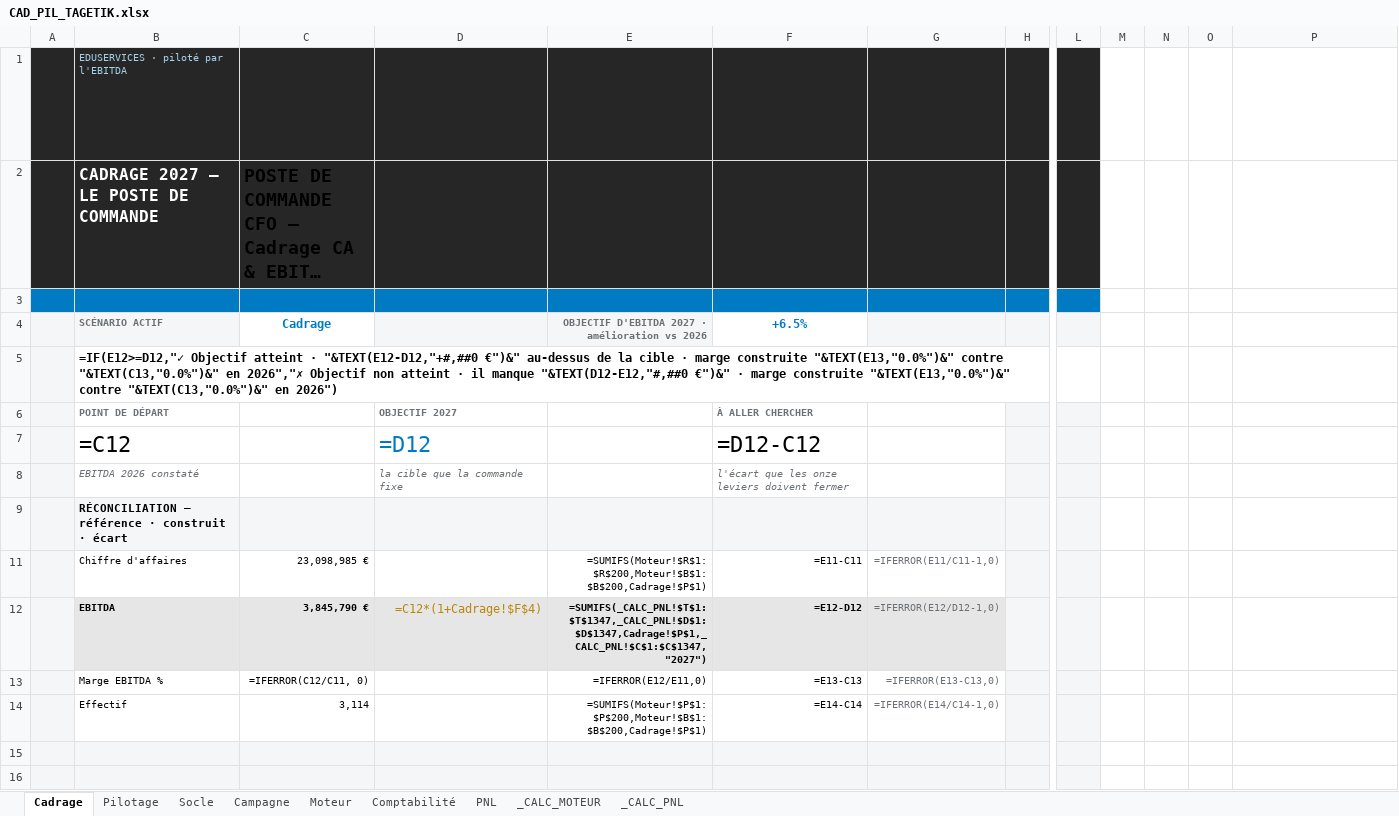
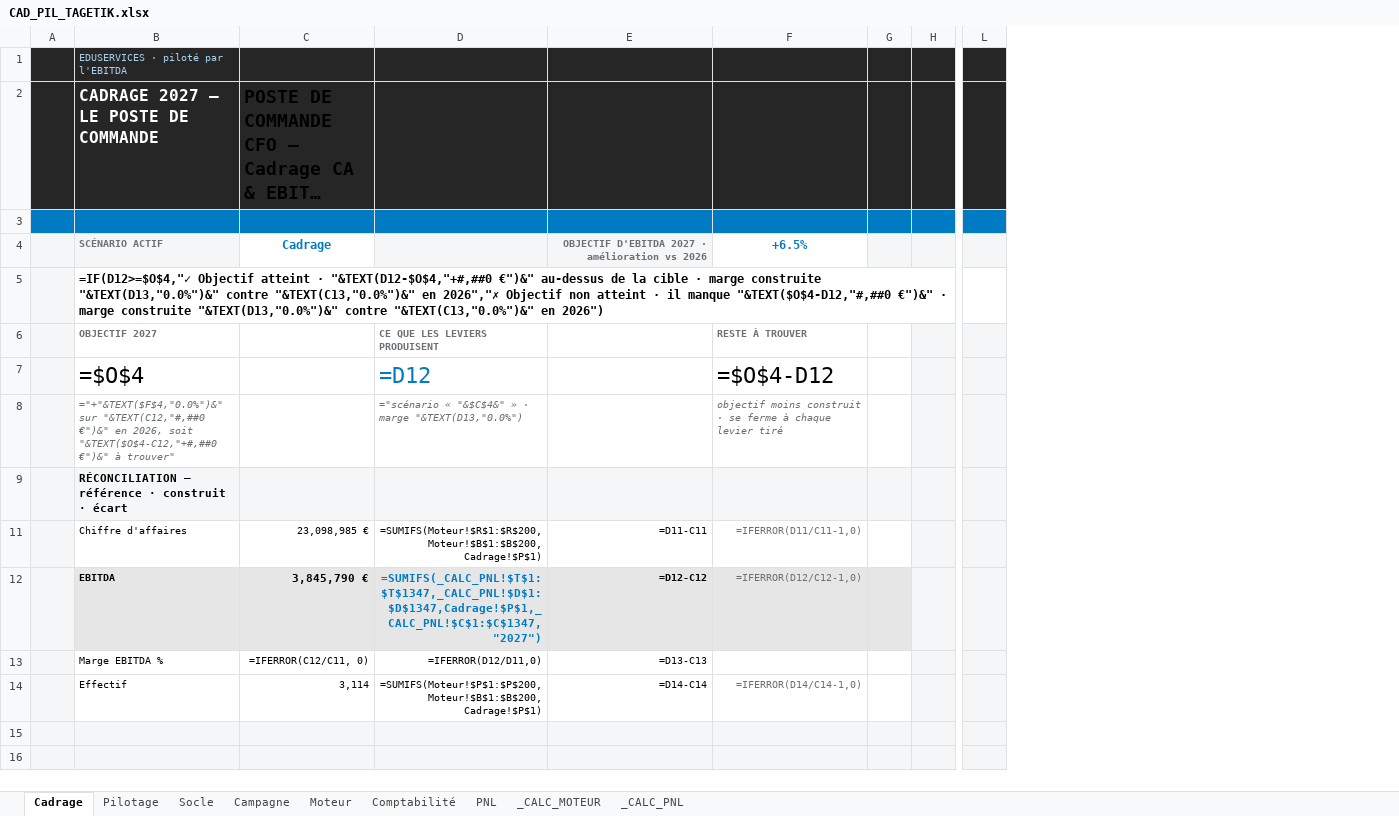
Before and after one commit to elmeziatims-art/demo5, an Excel workbook: eduservices/CAD_PIL_TAGETIK.xlsx, sheet Cadrage, drawn as a sheet; only a part is shown, gaps mark what is left out; long unchanged cells end in …; values as stored, in another font and other column widths than the file's, no borders; formulas without a stored value are shown as written; charts and pictures and conditional formats not drawn; removed rows and columns are numbered as before the commit, all else as after; rows hold the shown columns only; the diff names each change by its address in the sheet, - before the commit and + after, or states it on an @@ line.

```diff
--- a/eduservices/CAD_PIL_TAGETIK.xlsx (sheet Cadrage)
+++ b/eduservices/CAD_PIL_TAGETIK.xlsx (sheet Cadrage)
-column G, rows 11-14: =IFERROR(E11/C11-1,0) | =IFERROR(E12/D12-1,0) | =IFERROR(E13-C13,0) | =IFERROR(E14/C14-1,0)
+column G, empty
@@ column M hidden, empty @@
@@ column N hidden, empty @@
@@ column O hidden, empty @@
@@ column P hidden, row 1: =IF($C$4="Cadrage","V01",IF($C$4="Optimiste","V02","V03")) @@
-B5 (SCÉNARIO ACTIF): =IF(E12>=D12,"✓ Objectif atteint · "&TEXT(E12-D12,"+#,##0 €")&" au-dessus de la cible · marge construite "&TEXT(E13,"0.0%")&" contre "&TEXT(C13,"0.0%")&" en 2026","✗ Objectif non atteint · il manque "&TEXT(D12-E12,"#,##0 €")&" · marge construite "&TEXT(E13,"0.0%")&" contre "&TEXT(C13,"0.0%")&"…
+B5 (SCÉNARIO ACTIF): =IF(D12>=$O$4,"✓ Objectif atteint · "&TEXT(D12-$O$4,"+#,##0 €")&" au-dessus de la cible · marge construite "&TEXT(D13,"0.0%")&" contre "&TEXT(C13,"0.0%")&" en 2026","✗ Objectif non atteint · il manque "&TEXT($O$4-D12,"#,##0 €")&" · marge construite "&TEXT(D13,"0.0%")&" contre "&TEXT(C13,"0.0%")&"…
-row 6:  | POINT DE DÉPART |  | OBJECTIF 2027 |  | À ALLER CHERCHER
-row 7:  | =C12 |  | =D12 |  | =D12-C12
-row 8:  | EBITDA 2026 constaté |  | la cible que la commande fixe |  | l'écart que les onze leviers doivent fermer
+row 6:  | OBJECTIF 2027 |  | CE QUE LES LEVIERS PRODUISENT |  | RESTE À TROUVER
+row 7:  | =$O$4 |  | =D12 |  | =$O$4-D12
+row 8:  | ="+"&TEXT($F$4,"0.0%")&" sur "&TEXT(C12,"#,##0 €")&" en 2026, soit "&TEXT($O$4-C12,"+#,##0 €")&" à trouver" |  | ="scénario « "&$C$4&" » · marge "&TEXT(D13,"0.0%") |  | objectif moins construit · se ferme à chaque levier tiré
-D11: (empty)
+D11: =SUMIFS(Moteur!$R$1:$R$200,Moteur!$B$1:$B$200,Cadrage!$P$1)
-E11: =SUMIFS(Moteur!$R$1:$R$200,Moteur!$B$1:$B$200,Cadrage!$P$1)
+E11: =D11-C11
-F11 (+6.5%): =E11-C11
+F11 (+6.5%): =IFERROR(D11/C11-1,0)
-F11:F12 text colour: black
+F11:F12 text colour: #6B7075
@@ C12 text size: larger @@
-D12: =C12*(1+Cadrage!$F$4)
+D12: =SUMIFS(_CALC_PNL!$T$1:$T$1347,_CALC_PNL!$D$1:$D$1347,Cadrage!$P$1,_CALC_PNL!$C$1:$C$1347,"2027")
@@ D12 bold: off → on, text colour: #B8860B → #007AC3, text size: smaller @@
-E12: =SUMIFS(_CALC_PNL!$T$1:$T$1347,_CALC_PNL!$D$1:$D$1347,Cadrage!$P$1,_CALC_PNL!$C$1:$C$1347,"2027")
+E12: =D12-C12
-F12 (+6.5%): =E12-D12
+F12 (+6.5%): =IFERROR(D12/C12-1,0)
-F12 bold: on
+F12 bold: off
-D13: (empty)
+D13: =IFERROR(D12/D11,0)
-E13: =IFERROR(E12/E11,0)
+E13: =D13-C13
-F13 (+6.5%): =E13-C13
+F13 (+6.5%): (empty)
-D14: (empty)
+D14: =SUMIFS(Moteur!$P$1:$P$200,Moteur!$B$1:$B$200,Cadrage!$P$1)
-E14: =SUMIFS(Moteur!$P$1:$P$200,Moteur!$B$1:$B$200,Cadrage!$P$1)
+E14: =D14-C14
-F14 (+6.5%): =E14-C14
+F14 (+6.5%): =IFERROR(D14/C14-1,0)
-F14 text colour: black
+F14 text colour: #6B7075
```
Also changed, not shown: sheet Pilotage, hidden cells, 1 other file.
